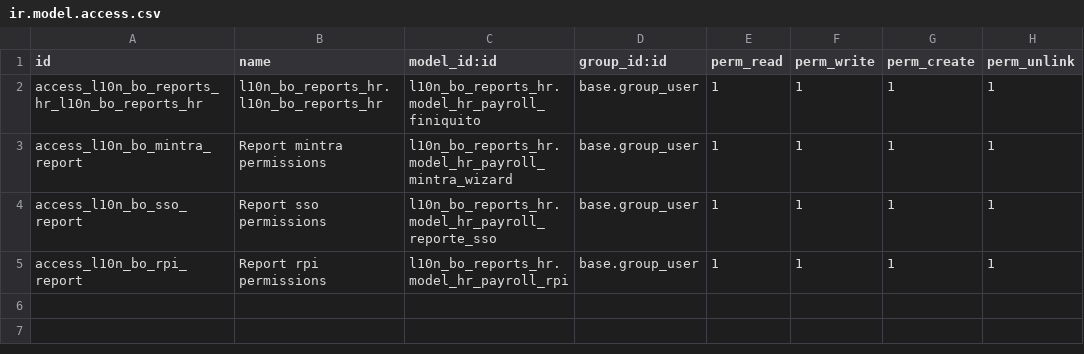
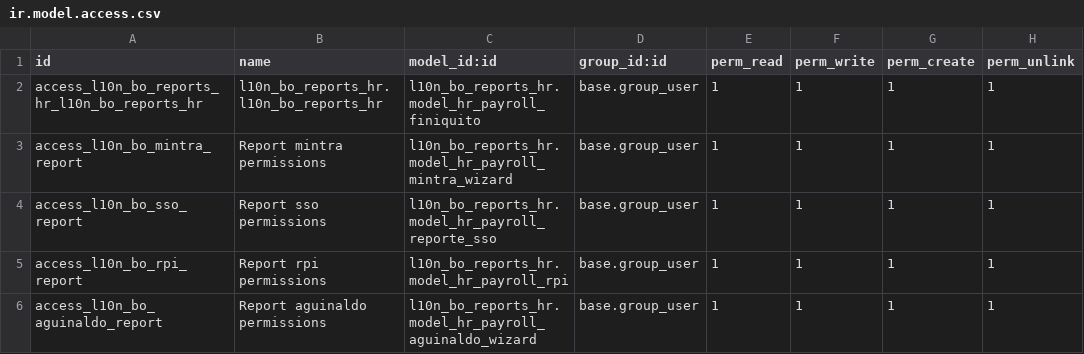
Before and after one commit to dsoruco/Localization-16-Payroll, a CSV file: l10n_bo_reports_hr/security/ir.model.access.csv, drawn as a sheet.

Commit message:
trabajando en reporte aguinaldos

```diff
--- a/l10n_bo_reports_hr/security/ir.model.access.csv
+++ b/l10n_bo_reports_hr/security/ir.model.access.csv
@@ -5 +5,2 @@ access_l10n_bo_sso_report, Report sso permissions,l10n_bo_reports_hr.model_hr_pa
 access_l10n_bo_rpi_report, Report rpi permissions,l10n_bo_reports_hr.model_hr_payroll_rpi,base.group_user,1,1,1,1
+access_l10n_bo_aguinaldo_report, Report aguinaldo permissions,l10n_bo_reports_hr.model_hr_payroll_aguinaldo_wizard,base.group_user,1,1,1,1
```
Also changed, not shown: 5 other files.
